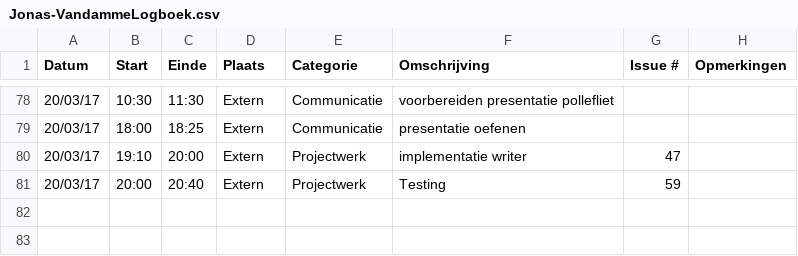
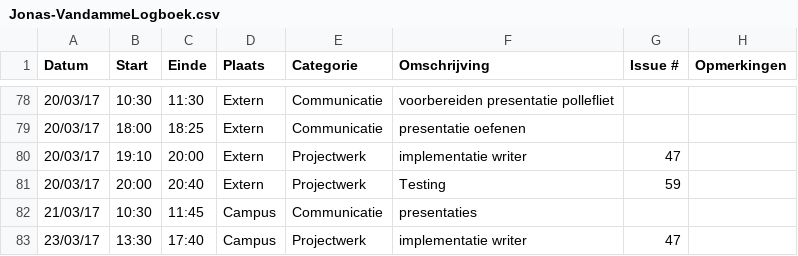
Before and after one commit to OpenWebslides/conversion-tool, a CSV file: Jonas-VandammeLogboek.csv, drawn as a sheet; only a part is shown, gaps mark what is left out; the diff names each change by its address in the sheet, - before the commit and + after, or states it on an @@ line.

Commit message:
Update Jonas-VandammeLogboek.csv

```diff
--- a/Jonas-VandammeLogboek.csv
+++ b/Jonas-VandammeLogboek.csv
+row 82: 21/03/17 | 10:30 | 11:45 | Campus | Communicatie | presentaties
+row 83: 23/03/17 | 13:30 | 17:40 | Campus | Projectwerk | implementatie writer | 47
```
